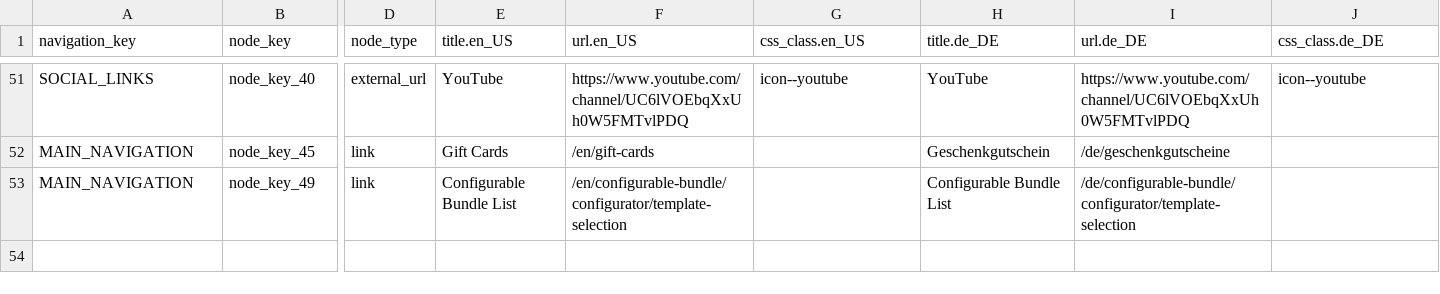
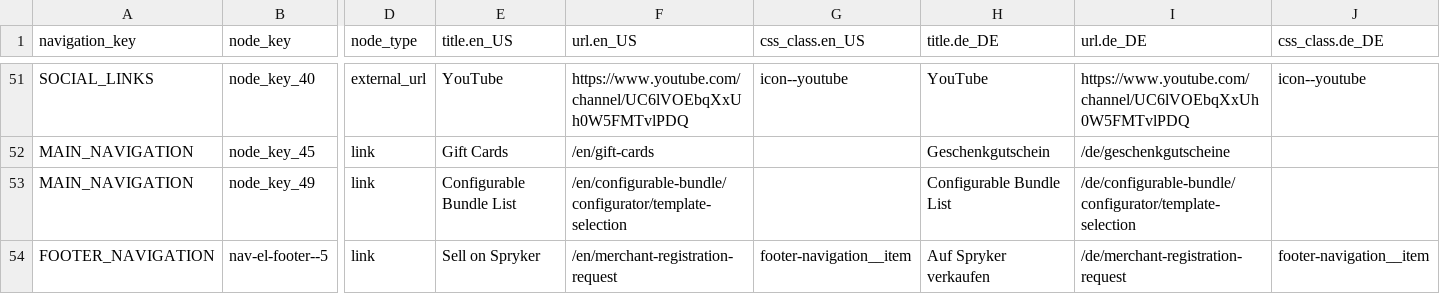
Before and after one commit to spryker-shop/suite, a CSV file: data/import/common/common/navigation_node.csv, drawn as a sheet; only a part is shown, gaps mark what is left out; rows hold the shown columns only; the diff names each change by its address in the sheet, - before the commit and + after, or states it on an @@ line.

```diff
--- a/data/import/common/common/navigation_node.csv
+++ b/data/import/common/common/navigation_node.csv
+row 54: FOOTER_NAVIGATION | nav-el-footer--5 | link | Sell on Spryker | /en/merchant-registration-request | footer-navigation__item | Auf Spryker verkaufen | /de/merchant-registration-request | footer-navigation__item
```
Also changed, not shown: data/import/common/common/glossary.csv, 4 other files.
